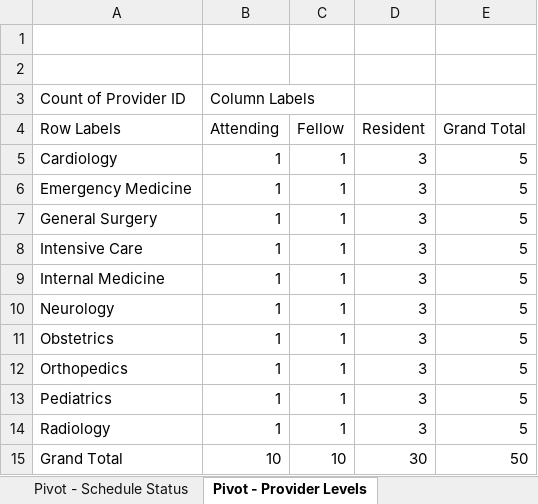
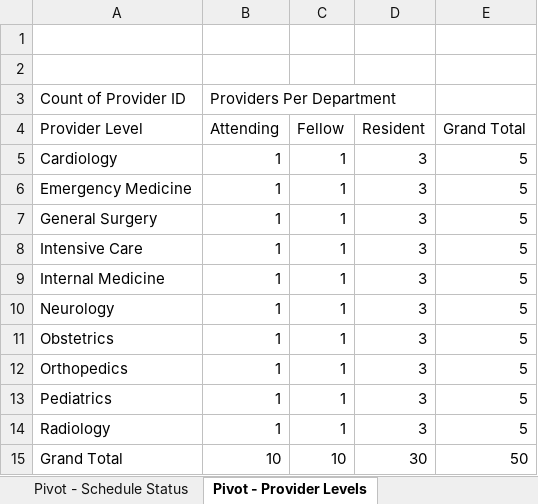
Before and after one commit to kekaleka/healthcare-oncall-dashboard, an Excel workbook: Healthcare_OnCall_Dashboard.xlsx, sheet Pivot - Provider Levels, drawn as a sheet; values as stored, in another font and other column widths than the file's, no borders; the diff names each change by its address in the sheet, - before the commit and + after, or states it on an @@ line.

```diff
--- a/Healthcare_OnCall_Dashboard.xlsx (sheet Pivot - Provider Levels)
+++ b/Healthcare_OnCall_Dashboard.xlsx (sheet Pivot - Provider Levels)
-B3 (Attending): Column Labels
+B3 (Attending): Providers Per Department
-A4: Row Labels
+A4: Provider Level
```
Also changed, not shown: sheet Lookup, sheet Pivot - Department Coverage, sheet Pivot - Provider Workload, 2 other files.
